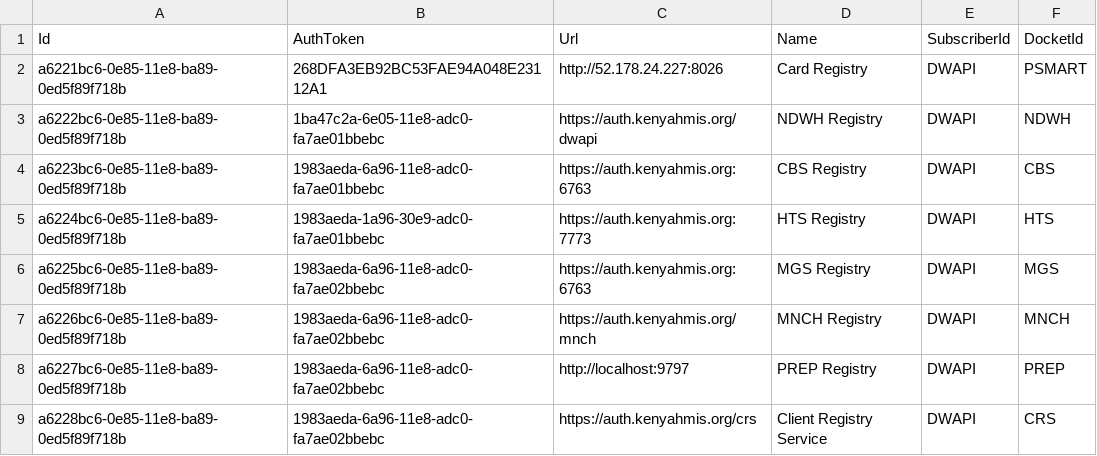
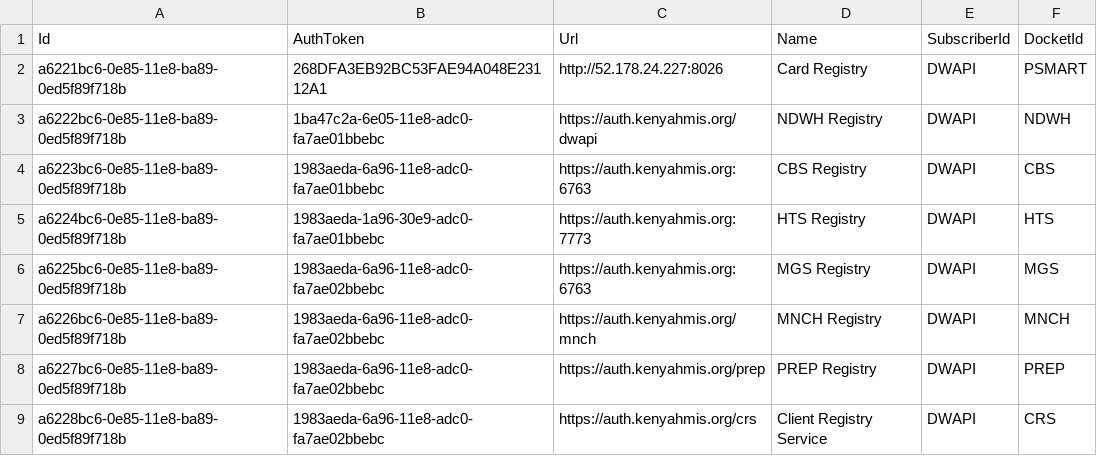
Before and after one commit to palladiumkenya/dwapi, a CSV file: src/Dwapi.SettingsManagement.Infrastructure/Seed/CentralRegistries.csv, drawn as a sheet.

```diff
--- a/src/Dwapi.SettingsManagement.Infrastructure/Seed/CentralRegistries.csv
+++ b/src/Dwapi.SettingsManagement.Infrastructure/Seed/CentralRegistries.csv
@@ -7,3 +7,3 @@ a6225bc6-0e85-11e8-ba89-0ed5f89f718b|1983aeda-6a96-11e8-adc0-fa7ae02bbebc|https:
 a6226bc6-0e85-11e8-ba89-0ed5f89f718b|1983aeda-6a96-11e8-adc0-fa7ae02bbebc|https://auth.kenyahmis.org/mnch|MNCH Registry|DWAPI|MNCH
-a6227bc6-0e85-11e8-ba89-0ed5f89f718b|1983aeda-6a96-11e8-adc0-fa7ae02bbebc|http://localhost:9797|PREP Registry|DWAPI|PREP
+a6227bc6-0e85-11e8-ba89-0ed5f89f718b|1983aeda-6a96-11e8-adc0-fa7ae02bbebc|https://auth.kenyahmis.org/prep|PREP Registry|DWAPI|PREP
 a6228bc6-0e85-11e8-ba89-0ed5f89f718b|1983aeda-6a96-11e8-adc0-fa7ae02bbebc|https://auth.kenyahmis.org/crs|Client Registry Service|DWAPI|CRS
```
Also changed, not shown: 1 other file.
